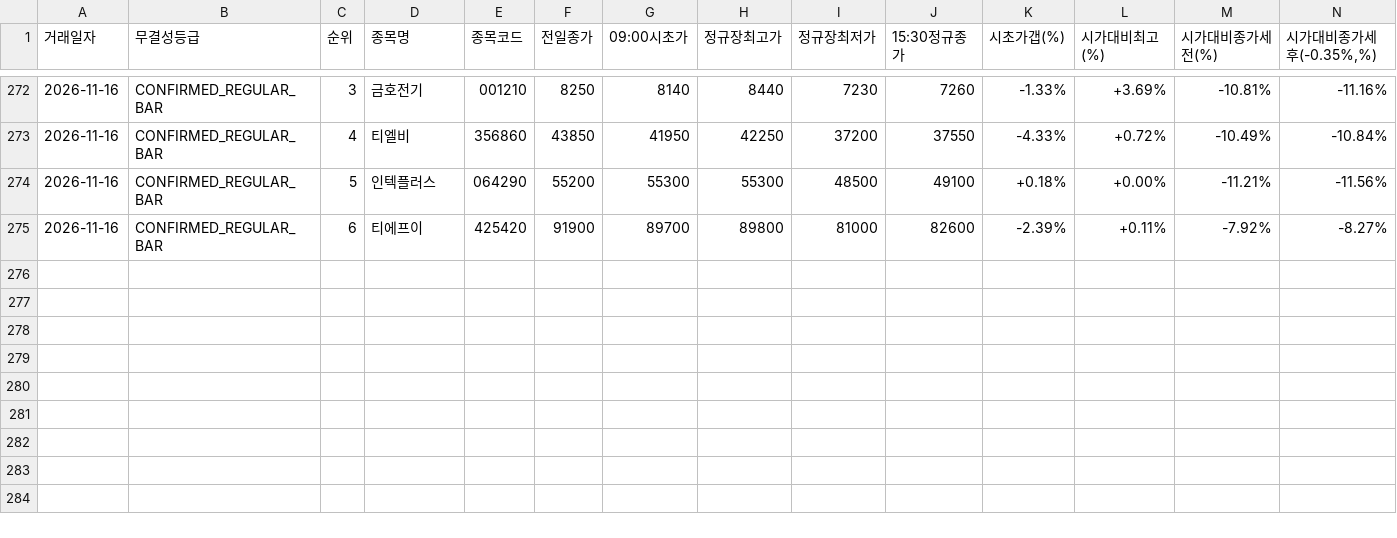
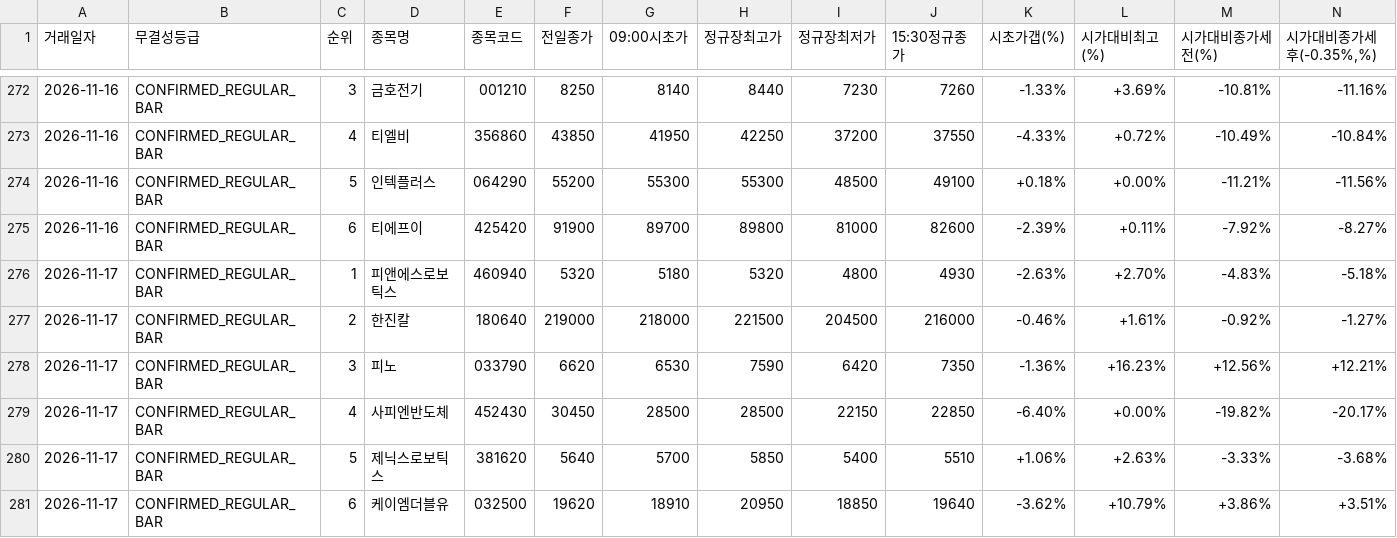
Before and after one commit to donbeoljadwj-ai/donbeolja, a CSV file: daily_performance_ledger.csv, drawn as a sheet; only a part is shown, gaps mark what is left out; rows hold the shown columns only; the diff names each change by its address in the sheet, - before the commit and + after, or states it on an @@ line.

```diff
--- a/daily_performance_ledger.csv
+++ b/daily_performance_ledger.csv
+row 276: 2026-11-17 | CONFIRMED_REGULAR_BAR | 1 | 피앤에스로보틱스 | 460940 | 5320 | 5180 | 5320 | 4800 | 4930 | -2.63% | +2.70% | -4.83% | -5.18%
+row 277: 2026-11-17 | CONFIRMED_REGULAR_BAR | 2 | 한진칼 | 180640 | 219000 | 218000 | 221500 | 204500 | 216000 | -0.46% | +1.61% | -0.92% | -1.27%
+row 278: 2026-11-17 | CONFIRMED_REGULAR_BAR | 3 | 피노 | 033790 | 6620 | 6530 | 7590 | 6420 | 7350 | -1.36% | +16.23% | +12.56% | +12.21%
+row 279: 2026-11-17 | CONFIRMED_REGULAR_BAR | 4 | 사피엔반도체 | 452430 | 30450 | 28500 | 28500 | 22150 | 22850 | -6.40% | +0.00% | -19.82% | -20.17%
+row 280: 2026-11-17 | CONFIRMED_REGULAR_BAR | 5 | 제닉스로보틱스 | 381620 | 5640 | 5700 | 5850 | 5400 | 5510 | +1.06% | +2.63% | -3.33% | -3.68%
+row 281: 2026-11-17 | CONFIRMED_REGULAR_BAR | 6 | 케이엠더블유 | 032500 | 19620 | 18910 | 20950 | 18850 | 19640 | -3.62% | +10.79% | +3.86% | +3.51%
```
Also changed, not shown: 5 other files.
